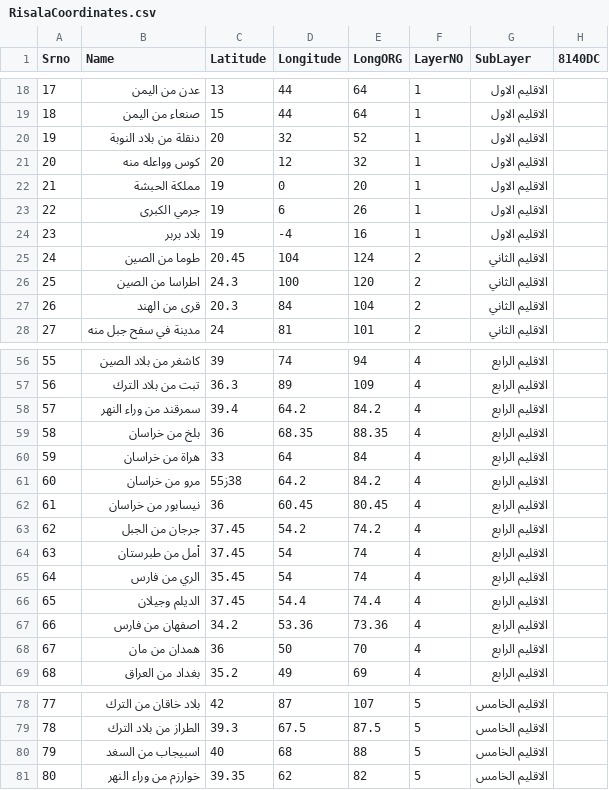
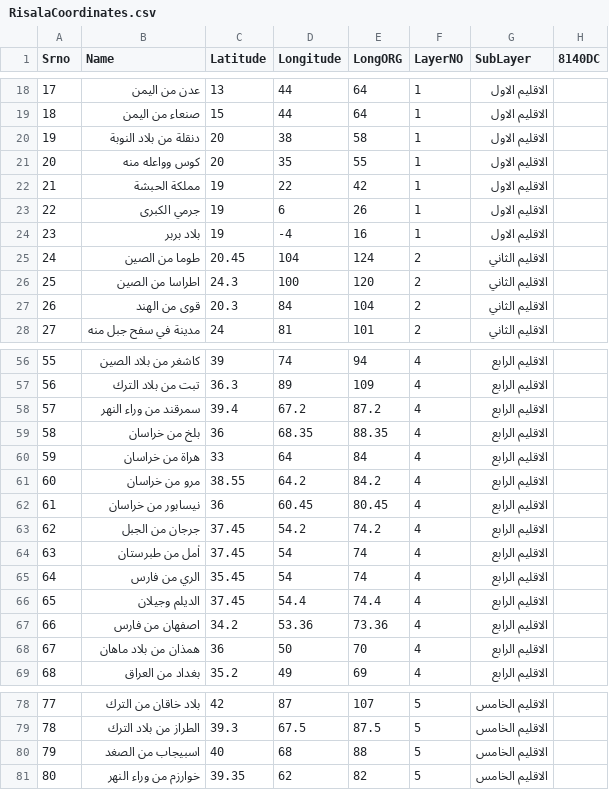
Before and after one commit to hussyhaji/GEORisalaCords, a CSV file: RisalaCoordinates.csv, drawn as a sheet; only a part is shown, gaps mark what is left out; the diff covers the shown part only; the diff names each change by its address in the sheet, - before the commit and + after, or states it on an @@ line.

Commit message:
Describe your updates here

```diff
--- a/RisalaCoordinates.csv
+++ b/RisalaCoordinates.csv
-D20 (Longitude): 32
+D20 (Longitude): 38
-E20 (LongORG): 52
+E20 (LongORG): 58
-D21 (Longitude): 12
+D21 (Longitude): 35
-E21 (LongORG): 32
+E21 (LongORG): 55
-D22 (Longitude): 0
+D22 (Longitude): 22
-E22 (LongORG): 20
+E22 (LongORG): 42
-B27 (Name): قرى من الهند
+B27 (Name): قوى من الهند
-D58 (Longitude): 64.2
+D58 (Longitude): 67.2
-E58 (LongORG): 84.2
+E58 (LongORG): 87.2
-C61 (Latitude): 38ز55
+C61 (Latitude): 38.55
-B64 (Name): اْمل من طبرستان
+B64 (Name): اٰمل من طبرستان
-B68 (Name): همدان من مان
+B68 (Name): همذان من بلاد ماهان
-B80 (Name): اسبيجاب من السغد
+B80 (Name): اسبيجاب من الصغد
```
Also changed, not shown: 11 edited cells elsewhere in this file.
